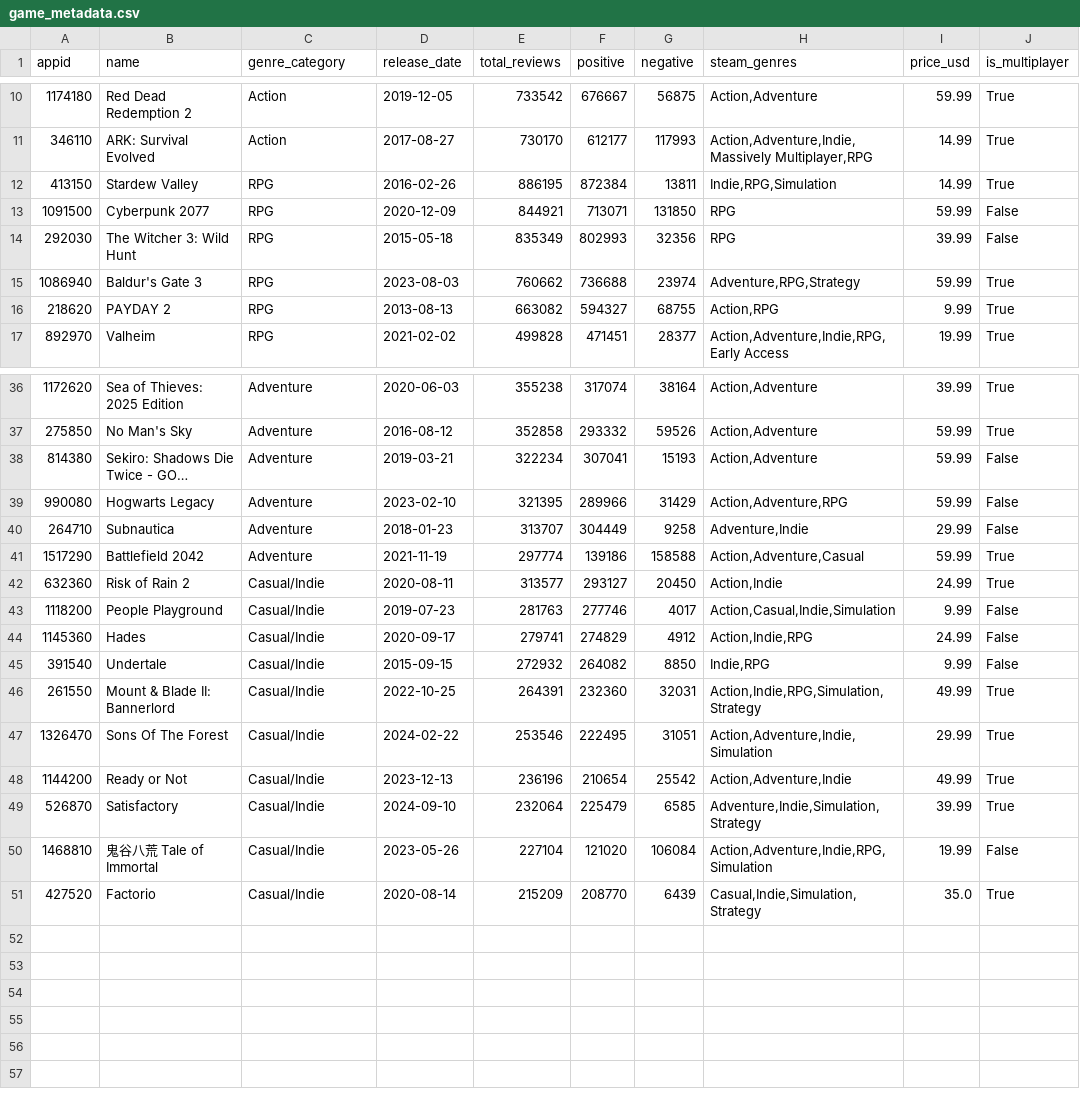
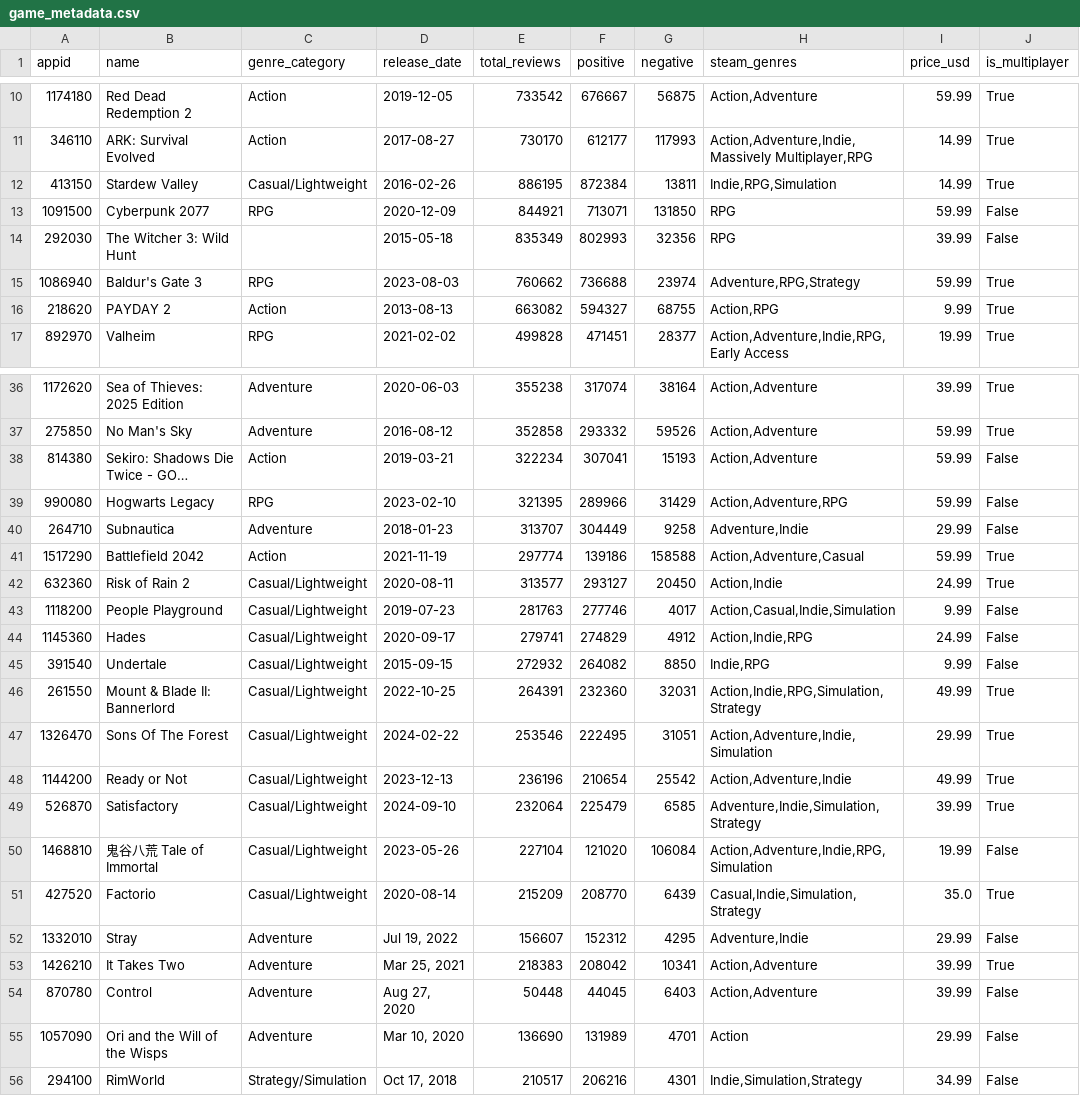
Before and after one commit to LEE-SEUNG-YEOB/steam_discount_analysis, a CSV file: data/game_metadata.csv, drawn as a sheet; only a part is shown, gaps mark what is left out; long unchanged cells end in …; the diff covers the shown part only; the diff names each change by its address in the sheet, - before the commit and + after, or states it on an @@ line.

```diff
--- a/data/game_metadata.csv
+++ b/data/game_metadata.csv
-C12 (genre_category): RPG
+C12 (genre_category): Casual/Lightweight
-C14 (genre_category): RPG
+C14 (genre_category): (empty)
-C16 (genre_category): RPG
+C16 (genre_category): Action
-C38 (genre_category): Adventure
+C38 (genre_category): Action
-C39 (genre_category): Adventure
+C39 (genre_category): RPG
-C41 (genre_category): Adventure
+C41 (genre_category): Action
-C42:C51 (genre_category): Casual/Indie
+C42:C51 (genre_category): Casual/Lightweight
+row 52: 1332010 | Stray | Adventure | Jul 19, 2022 | 156607 | 152312 | 4295 | Adventure,Indie | 29.99 | False
+row 53: 1426210 | It Takes Two | Adventure | Mar 25, 2021 | 218383 | 208042 | 10341 | Action,Adventure | 39.99 | True
+row 54: 870780 | Control | Adventure | Aug 27, 2020 | 50448 | 44045 | 6403 | Action,Adventure | 39.99 | False
+row 55: 1057090 | Ori and the Will of the Wisps | Adventure | Mar 10, 2020 | 136690 | 131989 | 4701 | Action | 29.99 | False
+row 56: 294100 | RimWorld | Strategy/Simulation | Oct 17, 2018 | 210517 | 206216 | 4301 | Indie,Simulation,Strategy | 34.99 | False
```
Also changed, not shown: 2 edited cells elsewhere in this file, data/target_games.csv, 3 other files.
